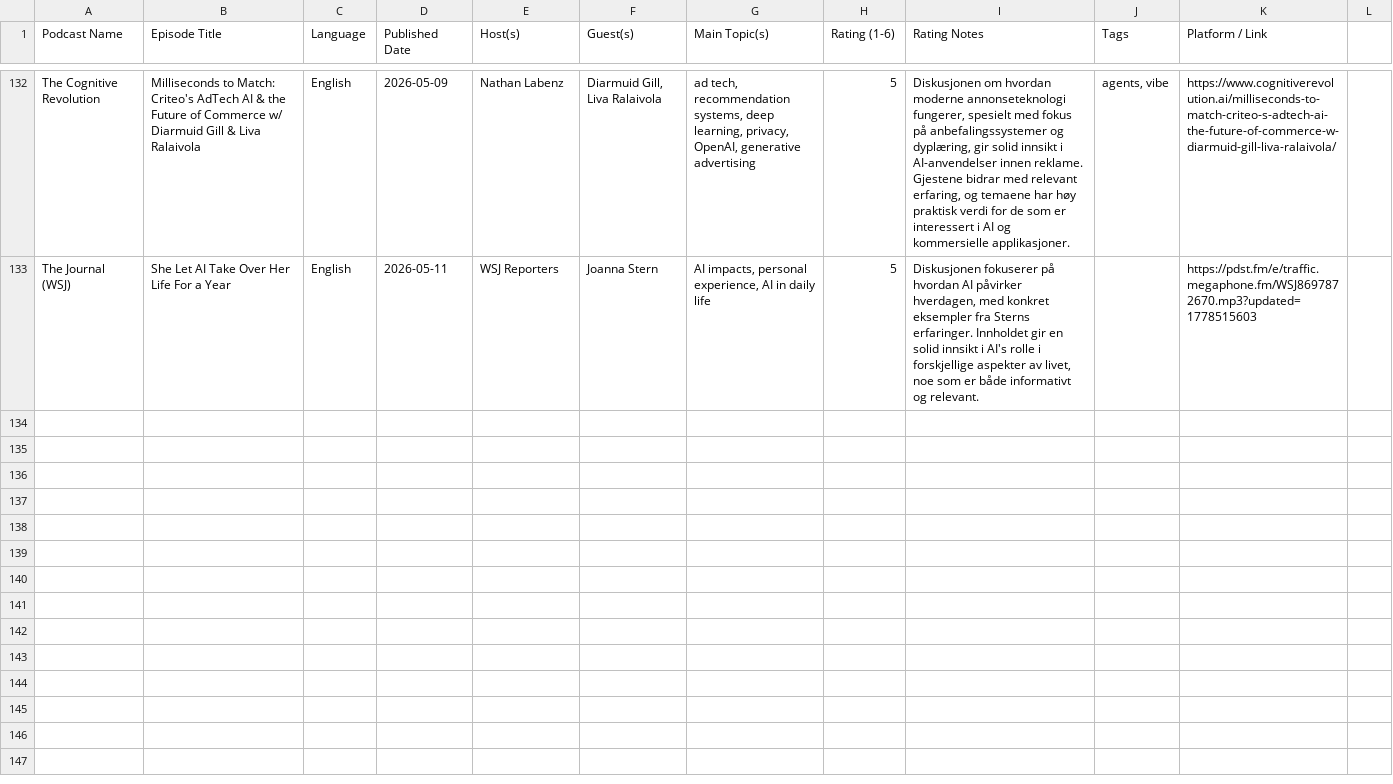
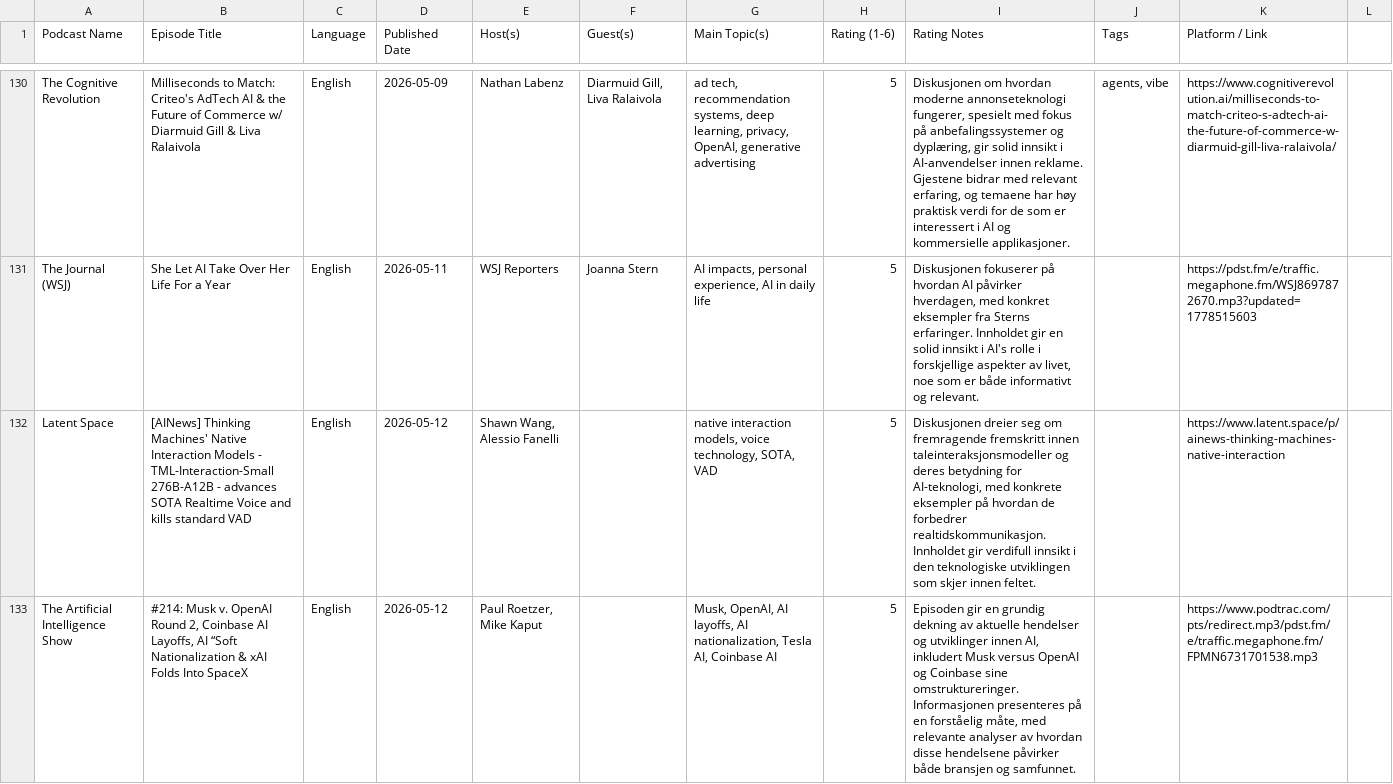
Before and after one commit to cathrinei/AIPodcastClaude, a CSV file: AI_KI_Podcasts.csv, drawn as a sheet; only a part is shown, gaps mark what is left out; the diff covers the shown part only; the diff names each change by its address in the sheet, - before the commit and + after, or states it on an @@ line.

```diff
--- a/AI_KI_Podcasts.csv
+++ b/AI_KI_Podcasts.csv
+row 132: Latent Space | [AINews] Thinking Machines' Native Interaction Models - TML-Interaction-Small 276B-A12B - advances SOTA Realtime Voice and kills standard VAD | English | 2026-05-12 | Shawn Wang, Alessio Fanelli |  | native interaction models, voice technology, SOTA, VAD | 5 | Diskusjonen dreier seg om fremragende fremskritt innen taleinteraksjonsmodeller og deres betydning for AI-teknologi, med konkrete eksempler på hvordan de forbedrer realtidskommunikasjon. Innholdet gir verdifull innsikt i den teknologiske utviklingen som skjer innen feltet. |  | https://www.latent.space/p/ainews-thinking-machines-native-interaction
+row 133: The Artificial Intelligence Show | #214: Musk v. OpenAI Round 2, Coinbase AI Layoffs, AI “Soft Nationalization & xAI Folds Into SpaceX | English | 2026-05-12 | Paul Roetzer, Mike Kaput |  | Musk, OpenAI, AI layoffs, AI nationalization, Tesla AI, Coinbase AI | 5 | Episoden gir en grundig dekning av aktuelle hendelser og utviklinger innen AI, inkludert Musk versus OpenAI og Coinbase sine omstruktureringer. Informasjonen presenteres på en forståelig måte, med relevante analyser av hvordan disse hendelsene påvirker både bransjen og samfunnet. |  | https://www.podtrac.com/pts/redirect.mp3/pdst.fm/e/traffic.megaphone.fm/FPMN6731701538.mp3
```
Also changed, not shown: 2 added rows and 2 removed rows elsewhere in this file, AI_KI_Podcasts_arkiv.csv, rejected_episodes.csv, 1 other file.
